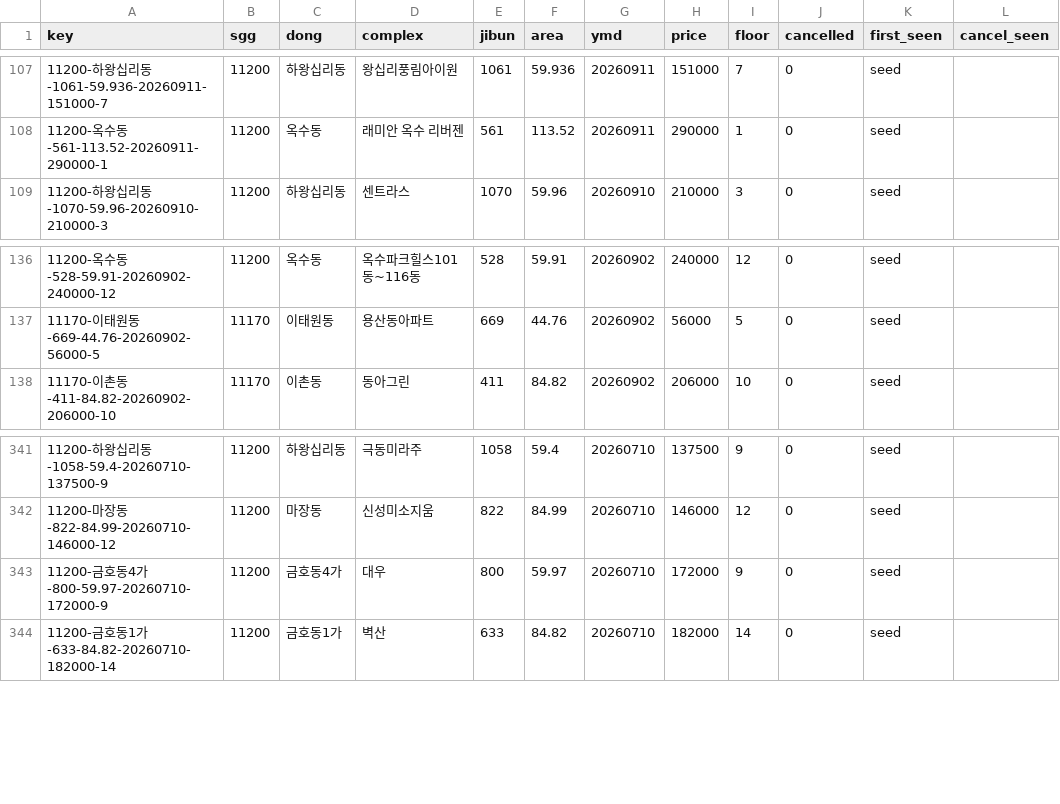
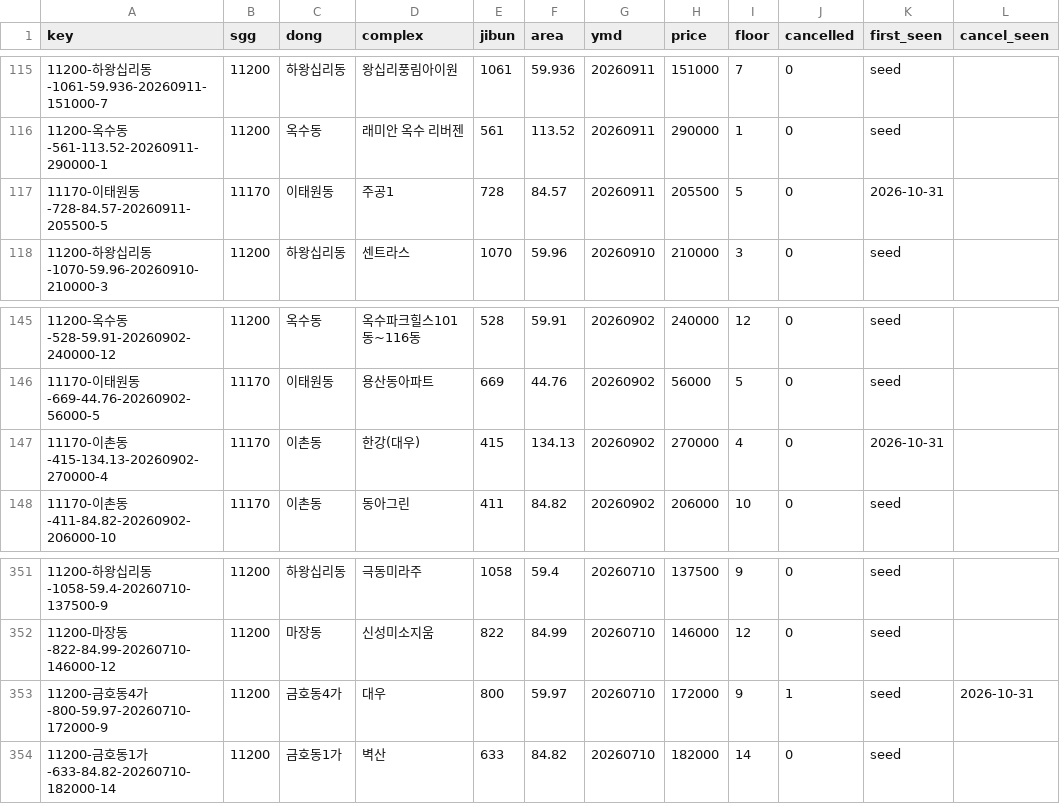
Before and after one commit to hannamhyundai/hannamhyundai.github.io, a CSV file: data/deals.csv, drawn as a sheet; only a part is shown, gaps mark what is left out; the diff covers the shown part only.

```diff
--- a/data/deals.csv
+++ b/data/deals.csv
@@ -108,2 +116,3 @@ key,sgg,dong,complex,jibun,area,ymd,price,floor,cancelled,first_seen,cancel_seen
 11200-옥수동-561-113.52-20260911-290000-1,11200,옥수동,래미안 옥수 리버젠,561,113.52,20260911,290000,1,0,seed,
+11170-이태원동-728-84.57-20260911-205500-5,11170,이태원동,주공1,728,84.57,20260911,205500,5,0,2026-10-31,
 11200-하왕십리동-1070-59.96-20260910-210000-3,11200,하왕십리동,센트라스,1070,59.96,20260910,210000,3,0,seed,
@@ -137,2 +146,3 @@ key,sgg,dong,complex,jibun,area,ymd,price,floor,cancelled,first_seen,cancel_seen
 11170-이태원동-669-44.76-20260902-56000-5,11170,이태원동,용산동아파트,669,44.76,20260902,56000,5,0,seed,
+11170-이촌동-415-134.13-20260902-270000-4,11170,이촌동,한강(대우),415,134.13,20260902,270000,4,0,2026-10-31,
 11170-이촌동-411-84.82-20260902-206000-10,11170,이촌동,동아그린,411,84.82,20260902,206000,10,0,seed,
@@ -342,3 +352,3 @@ key,sgg,dong,complex,jibun,area,ymd,price,floor,cancelled,first_seen,cancel_seen
 11200-마장동-822-84.99-20260710-146000-12,11200,마장동,신성미소지움,822,84.99,20260710,146000,12,0,seed,
-11200-금호동4가-800-59.97-20260710-172000-9,11200,금호동4가,대우,800,59.97,20260710,172000,9,0,seed,
+11200-금호동4가-800-59.97-20260710-172000-9,11200,금호동4가,대우,800,59.97,20260710,172000,9,1,seed,2026-10-31
 11200-금호동1가-633-84.82-20260710-182000-14,11200,금호동1가,벽산,633,84.82,20260710,182000,14,0,seed,
```
Also changed, not shown: 8 added rows elsewhere in this file, data/permits.csv, 1 other file.
